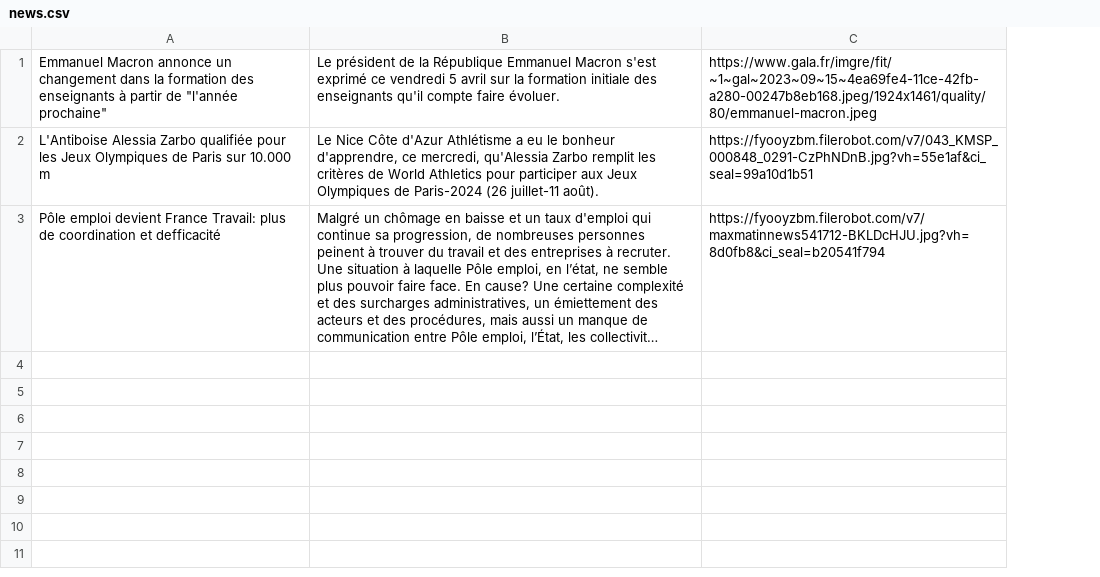
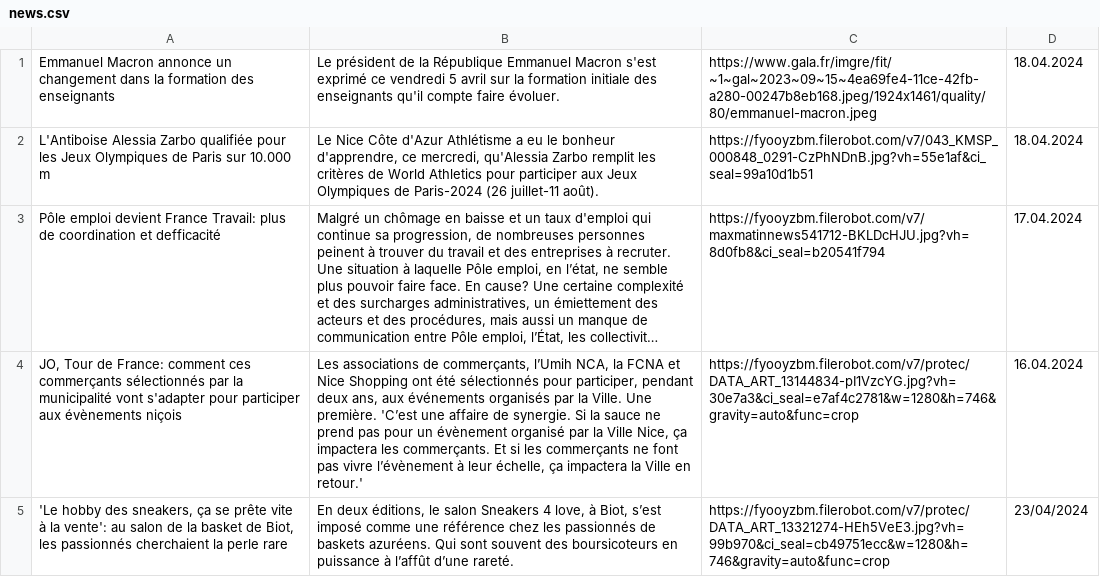
Before and after one commit to NikBud/News-project, a CSV file: csv_files/news.csv, drawn as a sheet; long unchanged cells end in …; the diff names each change by its address in the sheet, - before the commit and + after, or states it on an @@ line.

```diff
--- a/csv_files/news.csv
+++ b/csv_files/news.csv
+column D, rows 1-3: 18.04.2024 | 18.04.2024 | 17.04.2024
-A1: …des enseignants à partir de "l'année prochaine"
+A1: …des enseignants
+row 4: JO, Tour de France: comment ces commerçants sélectionnés par la municipalité vont s'adapter pour participer aux évènements niçois | Les associations de commerçants, l’Umih NCA, la FCNA et Nice Shopping ont été sélectionnés pour participer, pendant deux ans, aux événements organisés par la Ville. Une première. 'C’est une affaire de synergie. Si la sauce ne prend pas pour un évènement organisé par la Ville Nice, ça impactera les commerçants. Et si les commerçants ne font pas vivre l’évènement à leur échelle, ça impactera la Ville en retour.' | https://fyooyzbm.filerobot.com/v7/protec/DATA_ART_13144834-pI1VzcYG.jpg?vh=30e7a3&ci_seal=e7af4c2781&w=1280&h=746&gravity=auto&func=crop | 16.04.2024
+row 5: 'Le hobby des sneakers, ça se prête vite à la vente': au salon de la basket de Biot, les passionnés cherchaient la perle rare | En deux éditions, le salon Sneakers 4 love, à Biot, s’est imposé comme une référence chez les passionnés de baskets azuréens. Qui sont souvent des boursicoteurs en puissance à l’affût d’une rareté. | https://fyooyzbm.filerobot.com/v7/protec/DATA_ART_13321274-HEh5VeE3.jpg?vh=99b970&ci_seal=cb49751ecc&w=1280&h=746&gravity=auto&func=crop | 23/04/2024
```
Also changed, not shown: 26 other files.
